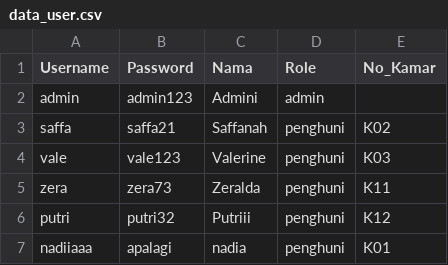
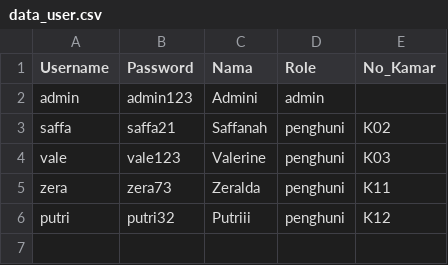
Before and after one commit to gelbrinzeraldaagustina/KOS-99-PINTU, a CSV file: data_user.csv, drawn as a sheet; the diff names each change by its address in the sheet, - before the commit and + after, or states it on an @@ line.

Commit message:
safa perbarui data user

```diff
--- a/data_user.csv
+++ b/data_user.csv
-row 7: nadiiaaa | apalagi | nadia | penghuni | K01
```
